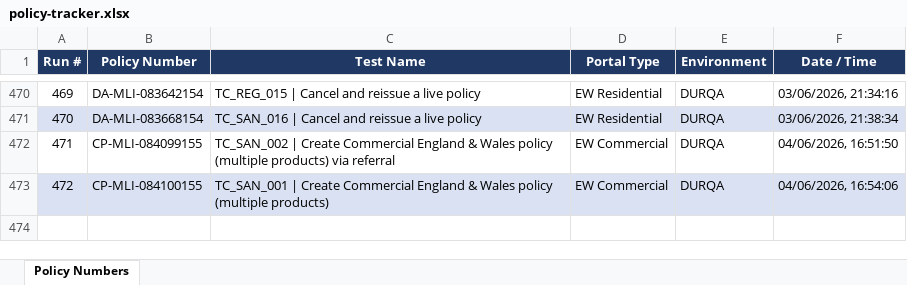
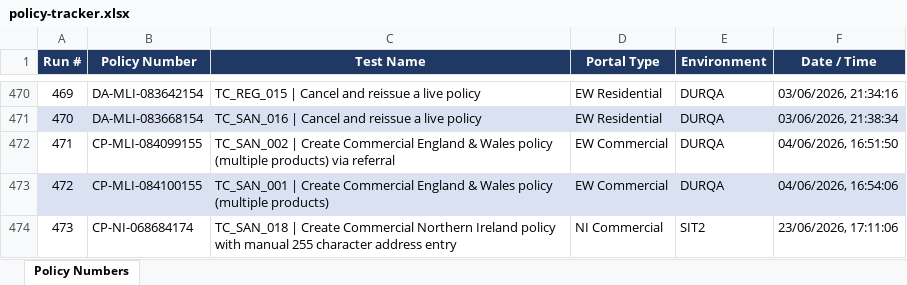
Before and after one commit to smrutirmohanty87/Agentic_Autnomous_AI_FW_MLIS, an Excel workbook: reports/policy-tracker.xlsx, sheet Policy Numbers, drawn as a sheet; only a part is shown, gaps mark what is left out; values as stored, in another font and other column widths than the file's, no borders; the diff names each change by its address in the sheet, - before the commit and + after, or states it on an @@ line.

Commit message:
New test added

```diff
--- a/reports/policy-tracker.xlsx (sheet Policy Numbers)
+++ b/reports/policy-tracker.xlsx (sheet Policy Numbers)
+row 474: 473 | CP-NI-068684174 | TC_SAN_018 | Create Commercial Northern Ireland policy with manual 255 character address entry | NI Commercial | SIT2 | 23/06/2026, 17:11:06
```
Also changed, not shown: 5 other files.
